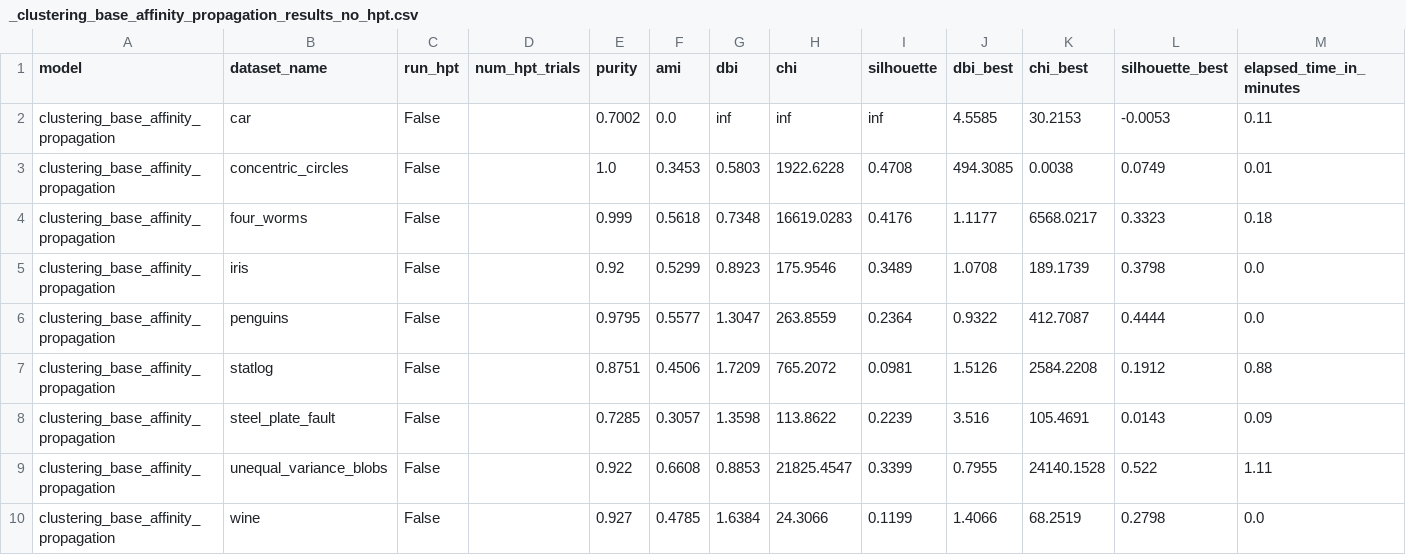
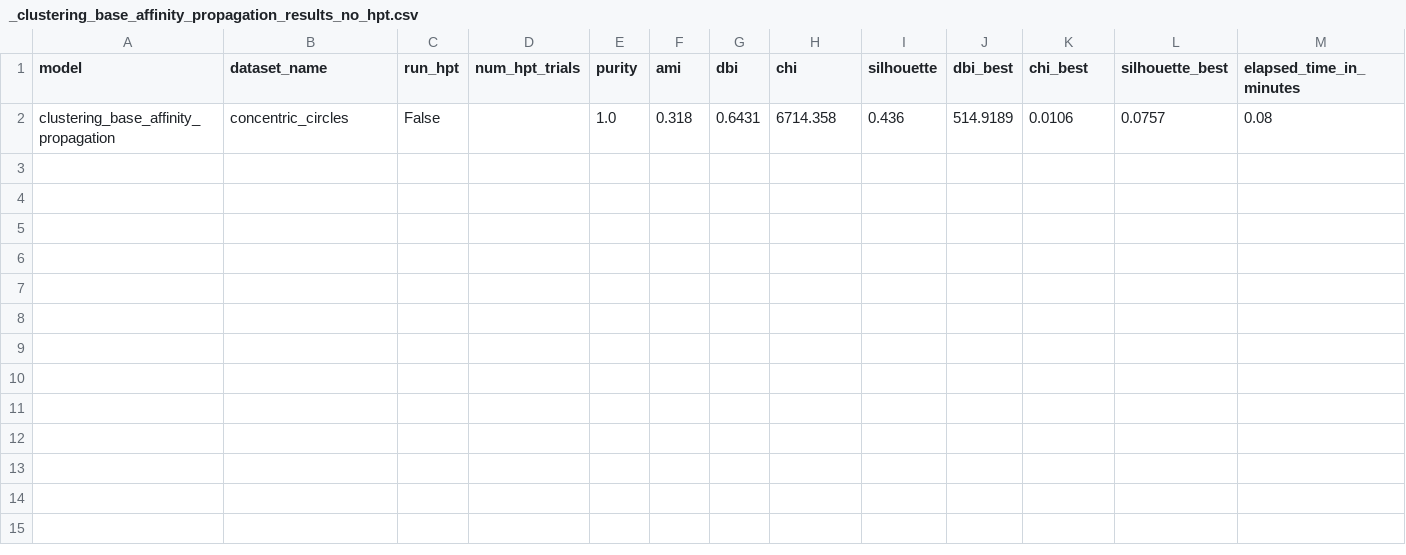
Before and after one commit to abudesai/rt_clustering_base_affinity, a CSV file: local_test/test_results/_clustering_base_affinity_propagation_results_no_hpt.csv, drawn as a sheet.

```diff
--- a/local_test/test_results/_clustering_base_affinity_propagation_results_no_hpt.csv
+++ b/local_test/test_results/_clustering_base_affinity_propagation_results_no_hpt.csv
@@ -1,10 +1,2 @@
 model,dataset_name,run_hpt,num_hpt_trials,purity,ami,dbi,chi,silhouette,dbi_best,chi_best,silhouette_best,elapsed_time_in_minutes
-clustering_base_affinity_propagation,car,False,,0.7002,0.0,inf,inf,inf,4.5585,30.2153,-0.0053,0.11
-clustering_base_affinity_propagation,concentric_circles,False,,1.0,0.3453,0.5803,1922.6228,0.4708,494.3085,0.0038,0.0749,0.01
-clustering_base_affinity_propagation,four_worms,False,,0.999,0.5618,0.7348,16619.0283,0.4176,1.1177,6568.0217,0.3323,0.18
-clustering_base_affinity_propagation,iris,False,,0.92,0.5299,0.8923,175.9546,0.3489,1.0708,189.1739,0.3798,0.0
-clustering_base_affinity_propagation,penguins,False,,0.9795,0.5577,1.3047,263.8559,0.2364,0.9322,412.7087,0.4444,0.0
-clustering_base_affinity_propagation,statlog,False,,0.8751,0.4506,1.7209,765.2072,0.0981,1.5126,2584.2208,0.1912,0.88
-clustering_base_affinity_propagation,steel_plate_fault,False,,0.7285,0.3057,1.3598,113.8622,0.2239,3.516,105.4691,0.0143,0.09
-clustering_base_affinity_propagation,unequal_variance_blobs,False,,0.922,0.6608,0.8853,21825.4547,0.3399,0.7955,24140.1528,0.522,1.11
-clustering_base_affinity_propagation,wine,False,,0.927,0.4785,1.6384,24.3066,0.1199,1.4066,68.2519,0.2798,0.0
+clustering_base_affinity_propagation,concentric_circles,False,,1.0,0.318,0.6431,6714.358,0.436,514.9189,0.0106,0.0757,0.08
```
Also changed, not shown: 7 other files.
